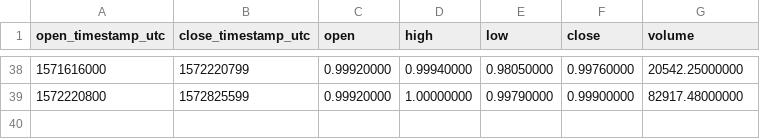
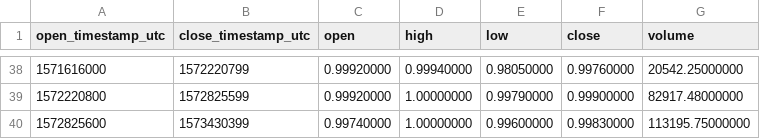
Before and after one commit to cryptobigbro/binance-USDSTUSD, a CSV file: binance-USDSTUSD-1w.csv, drawn as a sheet; only a part is shown, gaps mark what is left out.

```diff
--- a/binance-USDSTUSD-1w.csv
+++ b/binance-USDSTUSD-1w.csv
@@ -39 +39,2 @@ open_timestamp_utc,close_timestamp_utc,open,high,low,close,volume
 1572220800,1572825599,0.99920000,1.00000000,0.99790000,0.99900000,82917.48000000
+1572825600,1573430399,0.99740000,1.00000000,0.99600000,0.99830000,113195.75000000
```
Also changed, not shown: binance-USDSTUSD-1d.csv, binance-USDSTUSD-1h.csv.
